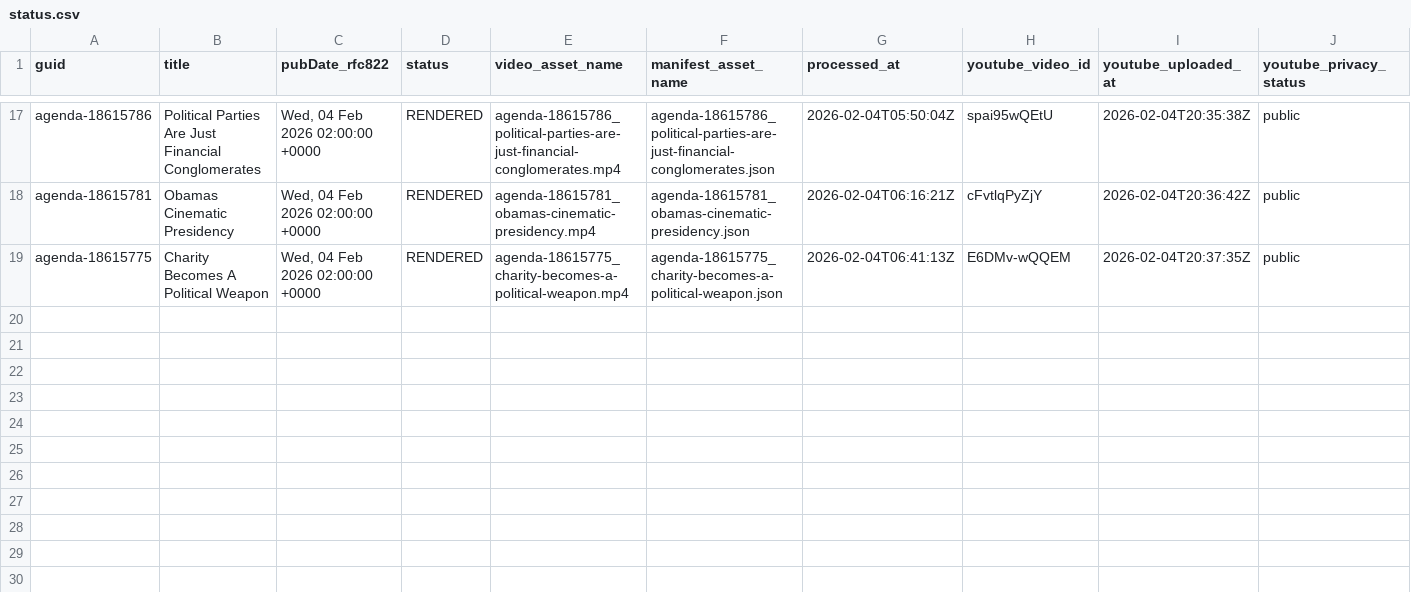
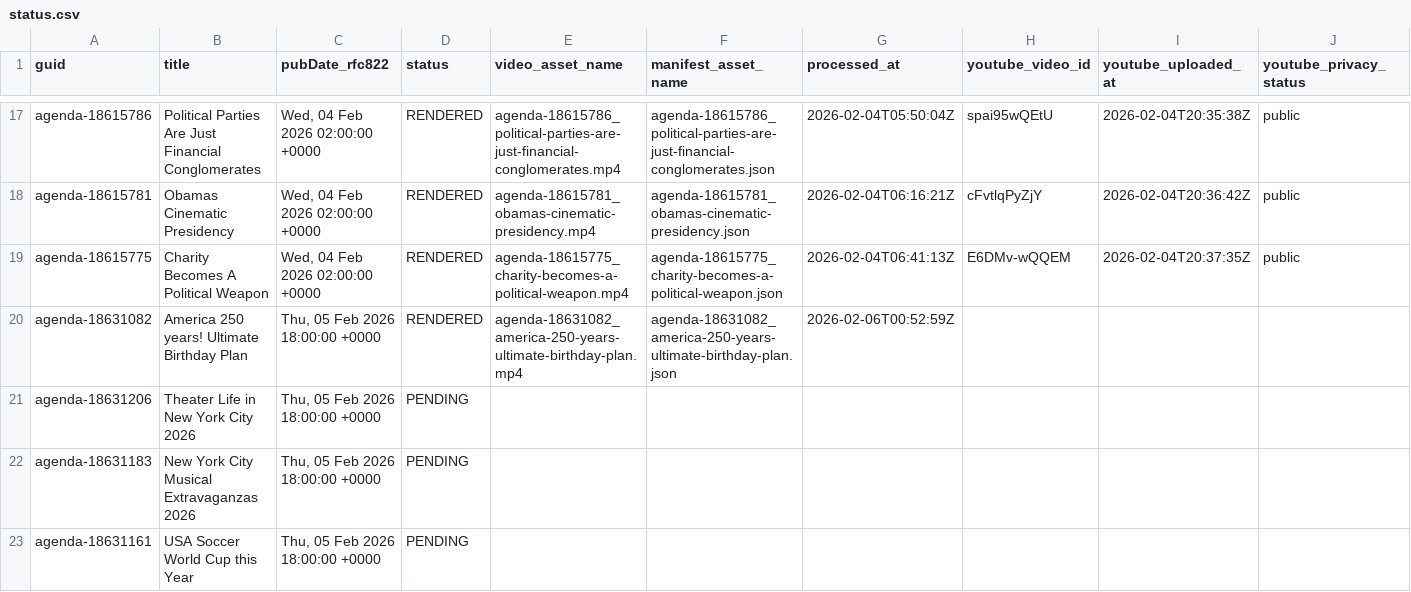
Before and after one commit to agenda-podcast/podcast-archive, a CSV file: data/video-data/status.csv, drawn as a sheet; only a part is shown, gaps mark what is left out.

```diff
--- a/data/video-data/status.csv
+++ b/data/video-data/status.csv
@@ -19 +19,5 @@ agenda-18615781,Obamas Cinematic Presidency,"Wed, 04 Feb 2026 02:00:00 +0000",RE
 agenda-18615775,Charity Becomes A Political Weapon,"Wed, 04 Feb 2026 02:00:00 +0000",RENDERED,agenda-18615775_charity-becomes-a-political-weapon.mp4,agenda-18615775_charity-becomes-a-political-weapon.json,2026-02-04T06:41:13Z,E6DMv-wQQEM,2026-02-04T20:37:35Z,public
+agenda-18631082,America 250 years! Ultimate Birthday Plan,"Thu, 05 Feb 2026 18:00:00 +0000",RENDERED,agenda-18631082_america-250-years-ultimate-birthday-plan.mp4,agenda-18631082_america-250-years-ultimate-birthday-plan.json,2026-02-06T00:52:59Z,,,
+agenda-18631206,Theater Life in New York City 2026,"Thu, 05 Feb 2026 18:00:00 +0000",PENDING,,,,,,
+agenda-18631183,New York City Musical Extravaganzas 2026,"Thu, 05 Feb 2026 18:00:00 +0000",PENDING,,,,,,
+agenda-18631161,USA Soccer World Cup this Year,"Thu, 05 Feb 2026 18:00:00 +0000",PENDING,,,,,,
```
Also changed, not shown: 2 other files.
